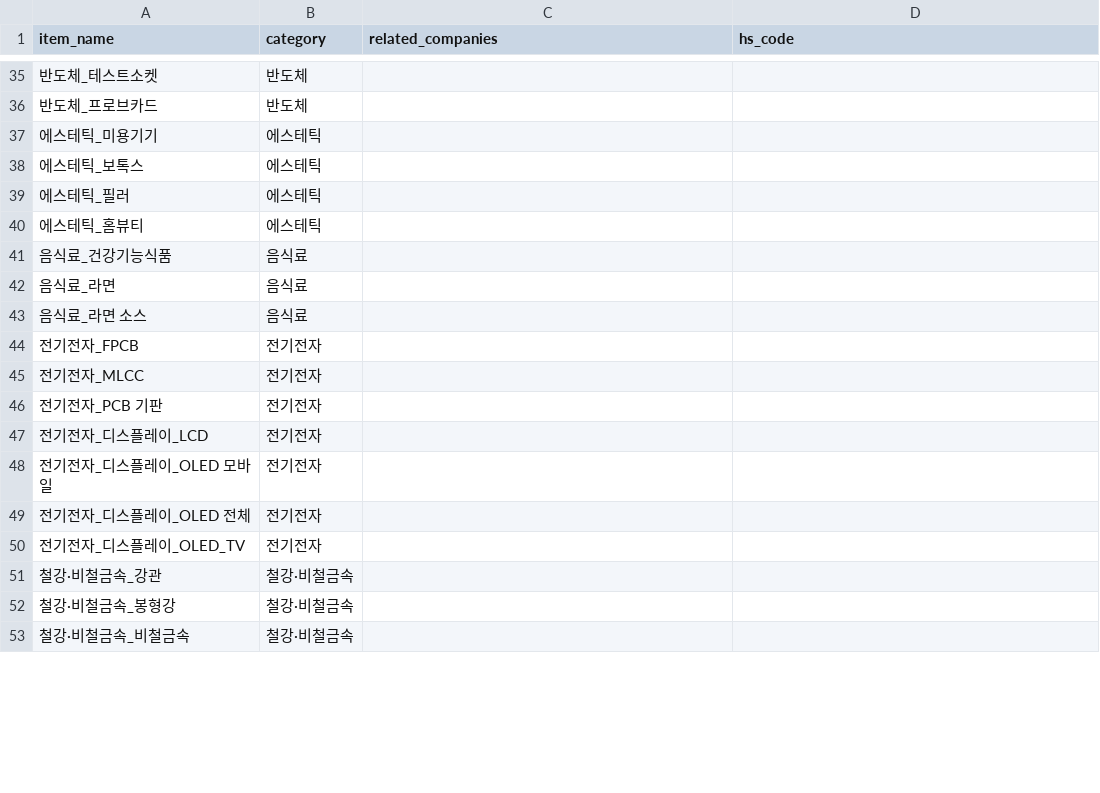
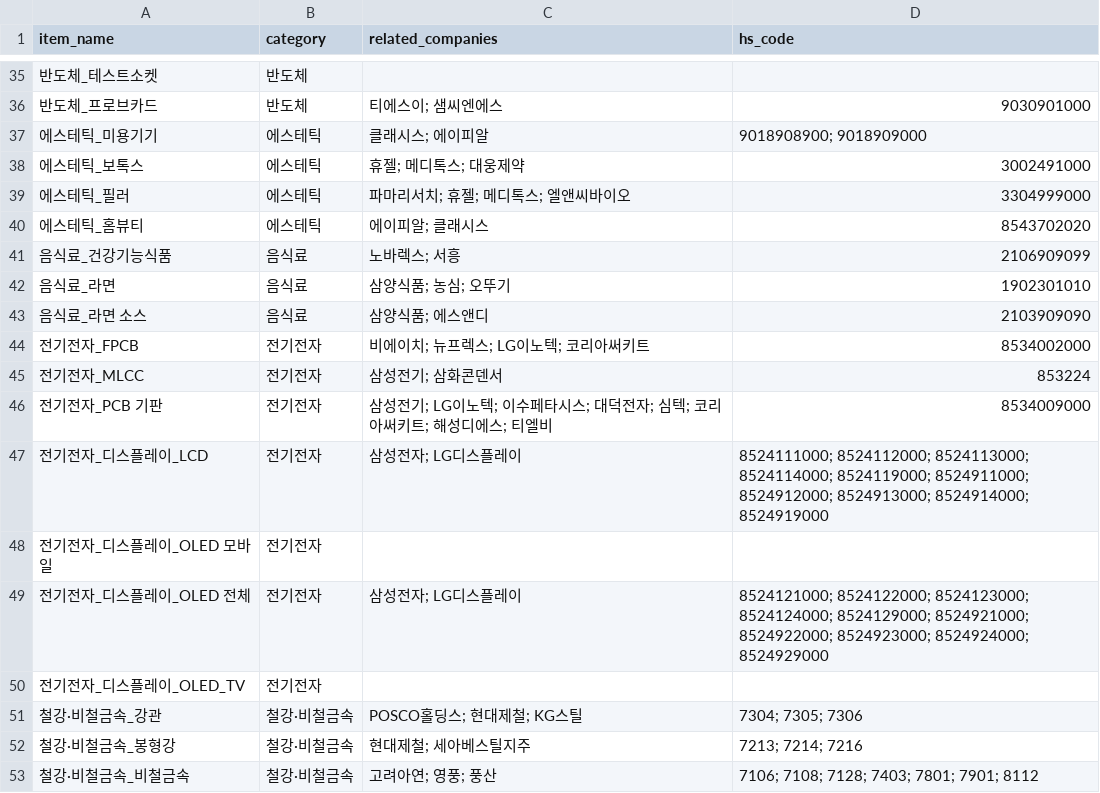
Before and after one commit to wowwowwow-sudo/trade-data-dashboard, a CSV file: config/item_mapping.csv, drawn as a sheet; only a part is shown, gaps mark what is left out; the diff covers the shown part only.

```diff
--- a/config/item_mapping.csv
+++ b/config/item_mapping.csv
@@ -35,19 +35,19 @@ item_name,category,related_companies,hs_code
 반도체_테스트소켓,반도체,,
-반도체_프로브카드,반도체,,
-에스테틱_미용기기,에스테틱,,
-에스테틱_보톡스,에스테틱,,
-에스테틱_필러,에스테틱,,
-에스테틱_홈뷰티,에스테틱,,
-음식료_건강기능식품,음식료,,
-음식료_라면,음식료,,
-음식료_라면 소스,음식료,,
-전기전자_FPCB,전기전자,,
-전기전자_MLCC,전기전자,,
-전기전자_PCB 기판,전기전자,,
-전기전자_디스플레이_LCD,전기전자,,
+반도체_프로브카드,반도체,티에스이; 샘씨엔에스,9030901000
+에스테틱_미용기기,에스테틱,클래시스; 에이피알,9018908900; 9018909000
+에스테틱_보톡스,에스테틱,휴젤; 메디톡스; 대웅제약,3002491000
+에스테틱_필러,에스테틱,파마리서치; 휴젤; 메디톡스; 엘앤씨바이오,3304999000
+에스테틱_홈뷰티,에스테틱,에이피알; 클래시스,8543702020
+음식료_건강기능식품,음식료,노바렉스; 서흥,2106909099
+음식료_라면,음식료,삼양식품; 농심; 오뚜기,1902301010
+음식료_라면 소스,음식료,삼양식품; 에스앤디,2103909090
+전기전자_FPCB,전기전자,비에이치; 뉴프렉스; LG이노텍; 코리아써키트,8534002000
+전기전자_MLCC,전기전자,삼성전기; 삼화콘덴서,853224
+전기전자_PCB 기판,전기전자,삼성전기; LG이노텍; 이수페타시스; 대덕전자; 심텍; 코리아써키트; 해성디에스; 티엘비,8534009000
+전기전자_디스플레이_LCD,전기전자,삼성전자; LG디스플레이,8524111000; 8524112000; 8524113000; 8524114000; 8524119000; 8524911000; 8524912000; 8524913000; 8524914000; 8524919000
 전기전자_디스플레이_OLED 모바일,전기전자,,
-전기전자_디스플레이_OLED 전체,전기전자,,
+전기전자_디스플레이_OLED 전체,전기전자,삼성전자; LG디스플레이,8524121000; 8524122000; 8524123000; 8524124000; 8524129000; 8524921000; 8524922000; 8524923000; 8524924000; 8524929000
 전기전자_디스플레이_OLED_TV,전기전자,,
-철강·비철금속_강관,철강·비철금속,,
-철강·비철금속_봉형강,철강·비철금속,,
-철강·비철금속_비철금속,철강·비철금속,,
+철강·비철금속_강관,철강·비철금속,POSCO홀딩스; 현대제철; KG스틸,7304; 7305; 7306
+철강·비철금속_봉형강,철강·비철금속,현대제철; 세아베스틸지주,7213; 7214; 7216
+철강·비철금속_비철금속,철강·비철금속,고려아연; 영풍; 풍산,7106; 7108; 7128; 7403; 7801; 7901; 8112
```
Also changed, not shown: 5 added rows and 80 edited cells elsewhere in this file, 2 other files.
